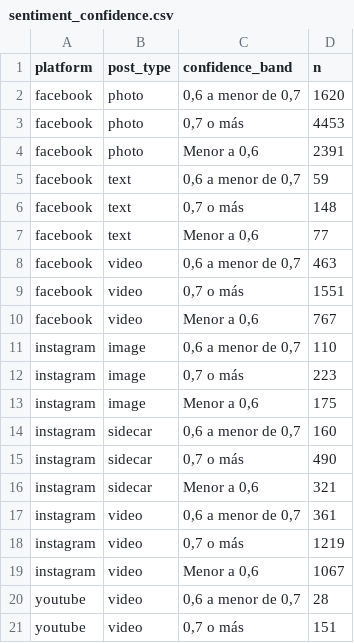
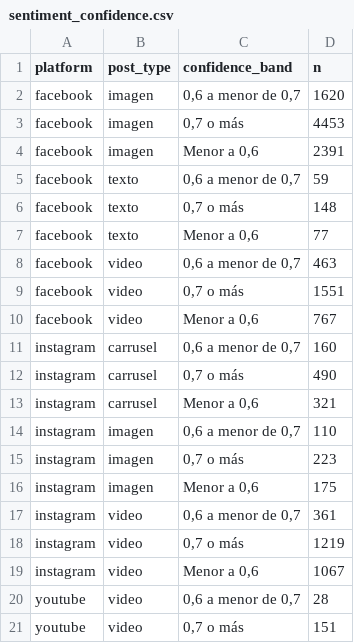
Before and after one commit to CamiloLVZ/analisis_de_comentarios_unillanos, a CSV file: crisp_dm/06_deployment/deploy_bundle/data/app/sentiment_confidence.csv, drawn as a sheet; only a part is shown.

```diff
--- a/crisp_dm/06_deployment/deploy_bundle/data/app/sentiment_confidence.csv
+++ b/crisp_dm/06_deployment/deploy_bundle/data/app/sentiment_confidence.csv
@@ -1,8 +1,8 @@
 platform,post_type,confidence_band,n
-facebook,photo,"0,6 a menor de 0,7",1620
-facebook,photo,"0,7 o más",4453
-facebook,photo,"Menor a 0,6",2391
-facebook,text,"0,6 a menor de 0,7",59
-facebook,text,"0,7 o más",148
-facebook,text,"Menor a 0,6",77
+facebook,imagen,"0,6 a menor de 0,7",1620
+facebook,imagen,"0,7 o más",4453
+facebook,imagen,"Menor a 0,6",2391
+facebook,texto,"0,6 a menor de 0,7",59
+facebook,texto,"0,7 o más",148
+facebook,texto,"Menor a 0,6",77
 facebook,video,"0,6 a menor de 0,7",463
@@ -10,8 +10,8 @@ facebook,video,"0,7 o más",1551
 facebook,video,"Menor a 0,6",767
-instagram,image,"0,6 a menor de 0,7",110
-instagram,image,"0,7 o más",223
-instagram,image,"Menor a 0,6",175
-instagram,sidecar,"0,6 a menor de 0,7",160
-instagram,sidecar,"0,7 o más",490
-instagram,sidecar,"Menor a 0,6",321
+instagram,carrusel,"0,6 a menor de 0,7",160
+instagram,carrusel,"0,7 o más",490
+instagram,carrusel,"Menor a 0,6",321
+instagram,imagen,"0,6 a menor de 0,7",110
+instagram,imagen,"0,7 o más",223
+instagram,imagen,"Menor a 0,6",175
 instagram,video,"0,6 a menor de 0,7",361
```
Also changed, not shown: crisp_dm/06_deployment/deploy_bundle/data/app/emotions.csv, crisp_dm/06_deployment/deploy_bundle/data/app/sentiment.csv, 11 other files.
